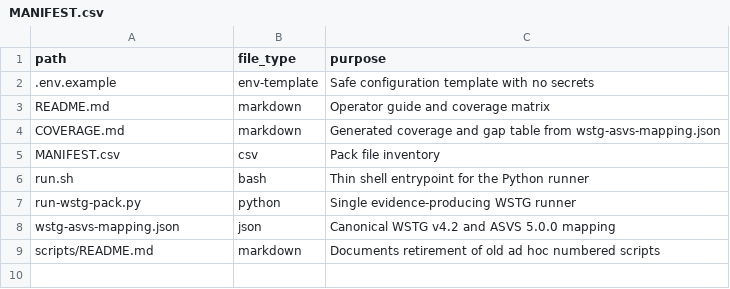
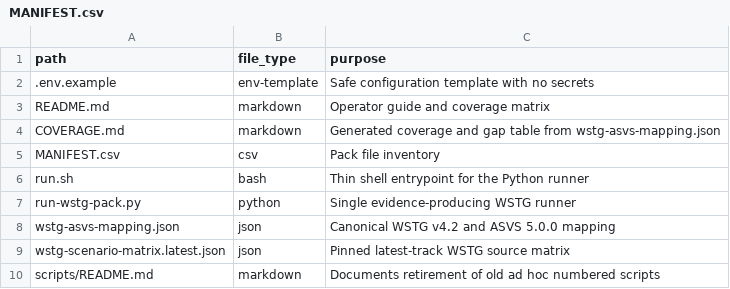
Before and after one commit to unattributed/OSMAP, a CSV file: maint/wstg-testing-pack/MANIFEST.csv, drawn as a sheet.

Commit message:
Pin WSTG latest-track matrix

```diff
--- a/maint/wstg-testing-pack/MANIFEST.csv
+++ b/maint/wstg-testing-pack/MANIFEST.csv
@@ -8,2 +8,3 @@ run-wstg-pack.py,python,Single evidence-producing WSTG runner
 wstg-asvs-mapping.json,json,Canonical WSTG v4.2 and ASVS 5.0.0 mapping
+wstg-scenario-matrix.latest.json,json,Pinned latest-track WSTG source matrix
 scripts/README.md,markdown,Documents retirement of old ad hoc numbered scripts
```
Also changed, not shown: 7 other files.
